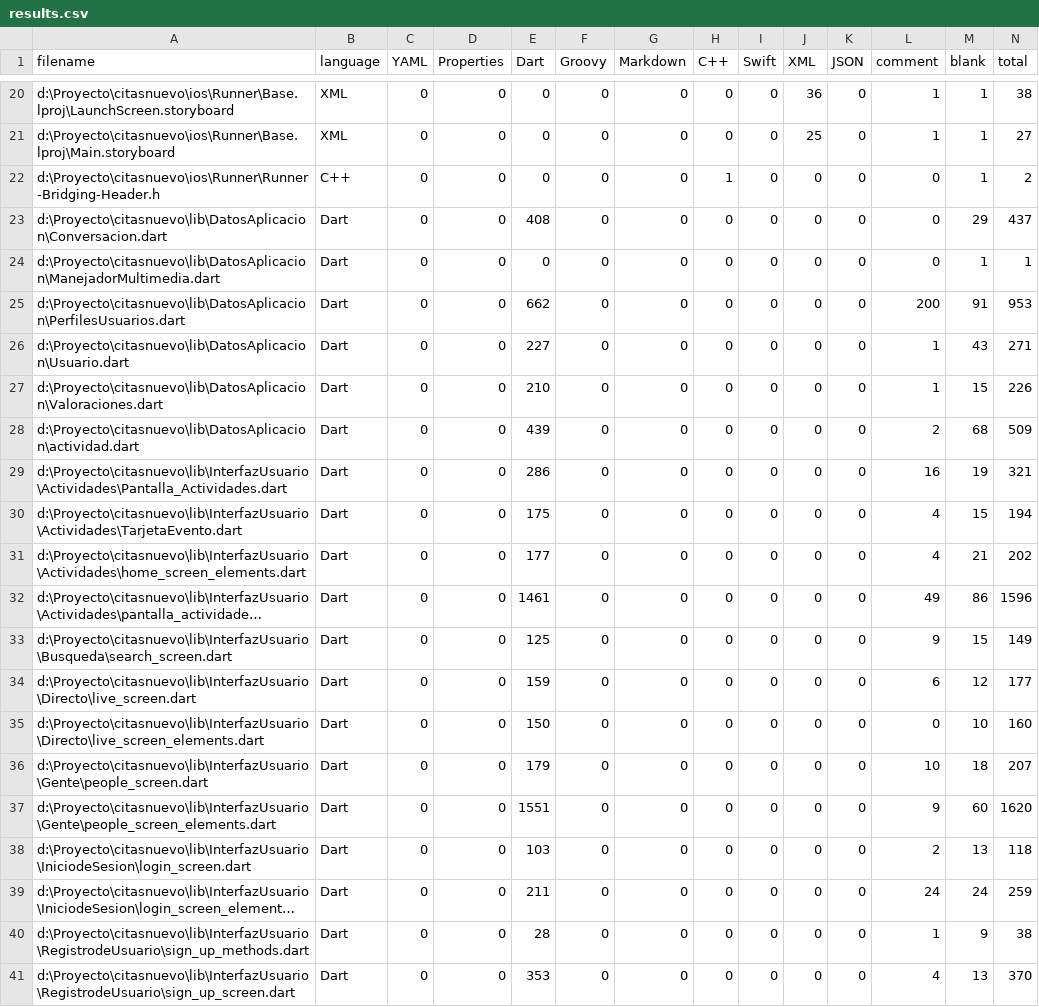
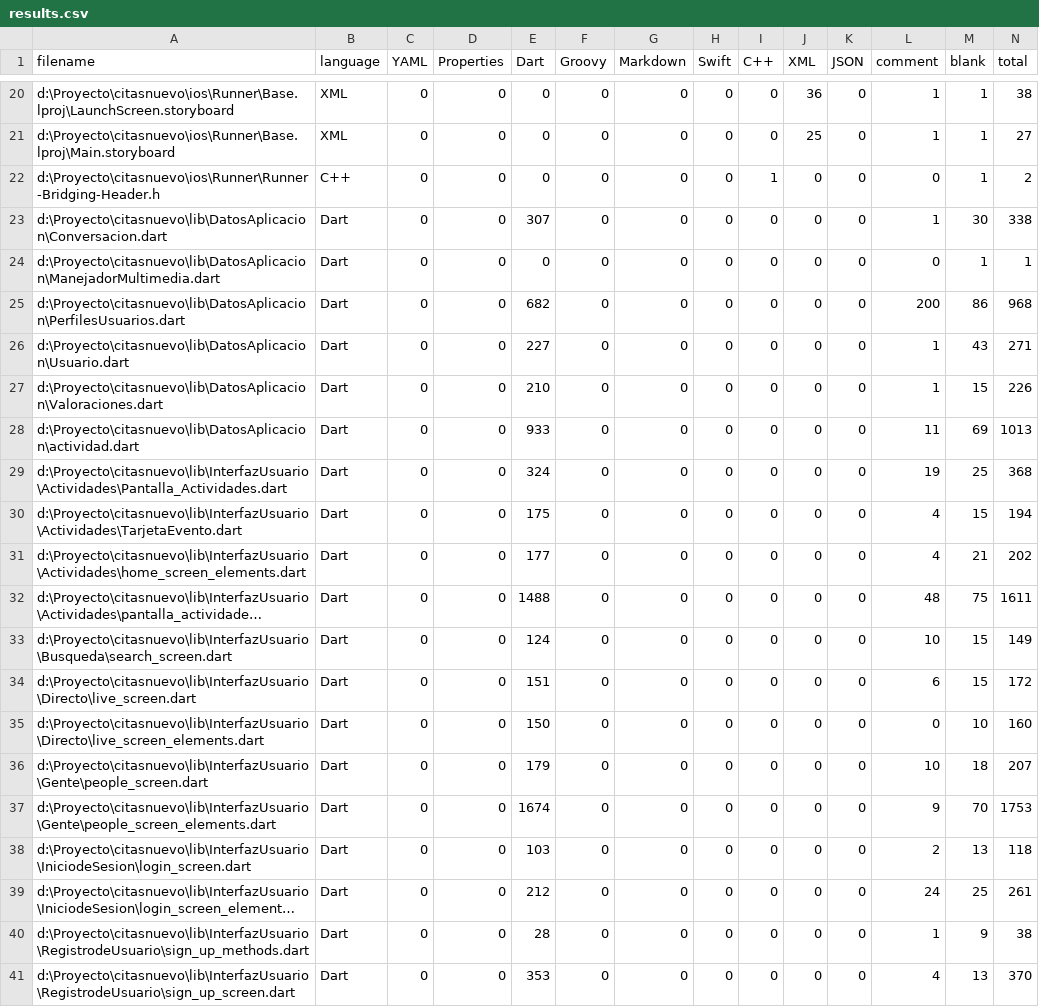
Before and after one commit to MarcosObiang/citasnuevo, a CSV file: .VSCodeCounter/results.csv, drawn as a sheet; only a part is shown, gaps mark what is left out; long unchanged cells end in …; the diff covers the shown part only; the diff names each change by its address in the sheet, - before the commit and + after, or states it on an @@ line.

```diff
--- a/.VSCodeCounter/results.csv
+++ b/.VSCodeCounter/results.csv
-H1: C++
+H1: Swift
-I1: Swift
+I1: C++
-H22 (Swift): 1
+H22 (Swift): 0
-I22 (C++): 0
+I22 (C++): 1
-E23 (Dart): 408
+E23 (Dart): 307
-L23 (comment): 0
+L23 (comment): 1
-M23 (blank): 29
+M23 (blank): 30
-N23 (total): 437
+N23 (total): 338
-E25 (Dart): 662
+E25 (Dart): 682
-M25 (blank): 91
+M25 (blank): 86
-N25 (total): 953
+N25 (total): 968
-E28 (Dart): 439
+E28 (Dart): 933
-L28 (comment): 2
+L28 (comment): 11
-M28 (blank): 68
+M28 (blank): 69
-N28 (total): 509
+N28 (total): 1013
-E29 (Dart): 286
+E29 (Dart): 324
-L29 (comment): 16
+L29 (comment): 19
-M29 (blank): 19
+M29 (blank): 25
-N29 (total): 321
+N29 (total): 368
-E32 (Dart): 1461
+E32 (Dart): 1488
-L32 (comment): 49
+L32 (comment): 48
-M32 (blank): 86
+M32 (blank): 75
-N32 (total): 1596
+N32 (total): 1611
-E33 (Dart): 125
+E33 (Dart): 124
-L33 (comment): 9
+L33 (comment): 10
-E34 (Dart): 159
+E34 (Dart): 151
-M34 (blank): 12
+M34 (blank): 15
-N34 (total): 177
+N34 (total): 172
-E37 (Dart): 1551
+E37 (Dart): 1674
-M37 (blank): 60
+M37 (blank): 70
-N37 (total): 1620
+N37 (total): 1753
-E39 (Dart): 211
+E39 (Dart): 212
-M39 (blank): 24
+M39 (blank): 25
-N39 (total): 259
+N39 (total): 261
```
Also changed, not shown: 12 edited cells elsewhere in this file, 15 other files.
